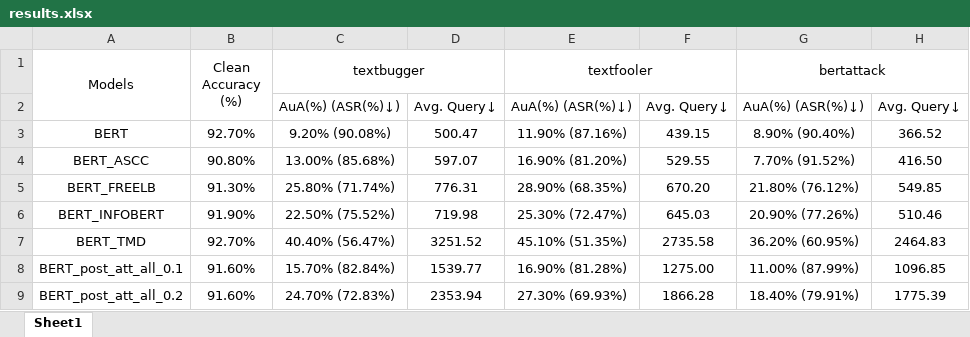
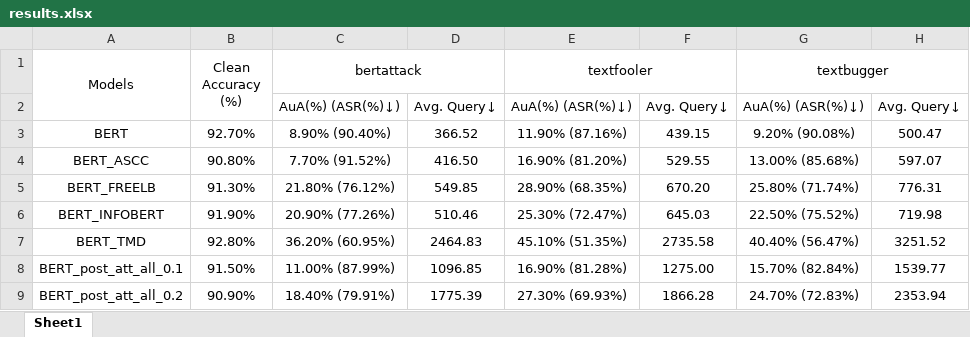
Before and after one commit to TomtheCodeBot/RobustExperiment, an Excel workbook: noise_defense_attack_result/paper_default setting/IMDB/results.xlsx, sheet Sheet1, drawn as a sheet; only a part is shown; values as stored, in another font and other column widths than the file's, no borders; the diff covers the shown part only; the diff names each change by its address in the sheet, - before the commit and + after, or states it on an @@ line.

Commit message:
update results

```diff
--- a/noise_defense_attack_result/paper_default setting/IMDB/results.xlsx (sheet Sheet1)
+++ b/noise_defense_attack_result/paper_default setting/IMDB/results.xlsx (sheet Sheet1)
-C1: textbugger
+C1: bertattack
-G1: bertattack
+G1: textbugger
-C3 (bertattack): 9.20% (90.08%)
+C3 (bertattack): 8.90% (90.40%)
-D3: 500.47
+D3: 366.52
-G3 (textbugger): 8.90% (90.40%)
+G3 (textbugger): 9.20% (90.08%)
-H3: 366.52
+H3: 500.47
-C4 (bertattack): 13.00% (85.68%)
+C4 (bertattack): 7.70% (91.52%)
-D4: 597.07
+D4: 416.50
-G4 (textbugger): 7.70% (91.52%)
+G4 (textbugger): 13.00% (85.68%)
-H4: 416.50
+H4: 597.07
-C5 (bertattack): 25.80% (71.74%)
+C5 (bertattack): 21.80% (76.12%)
-D5: 776.31
+D5: 549.85
-G5 (textbugger): 21.80% (76.12%)
+G5 (textbugger): 25.80% (71.74%)
-H5: 549.85
+H5: 776.31
-C6 (bertattack): 22.50% (75.52%)
+C6 (bertattack): 20.90% (77.26%)
-D6: 719.98
+D6: 510.46
-G6 (textbugger): 20.90% (77.26%)
+G6 (textbugger): 22.50% (75.52%)
-H6: 510.46
+H6: 719.98
-B7 (Clean Accuracy (%)): 92.70%
+B7 (Clean Accuracy (%)): 92.80%
-C7 (bertattack): 40.40% (56.47%)
+C7 (bertattack): 36.20% (60.95%)
-D7: 3251.52
+D7: 2464.83
-G7 (textbugger): 36.20% (60.95%)
+G7 (textbugger): 40.40% (56.47%)
-H7: 2464.83
+H7: 3251.52
-B8 (Clean Accuracy (%)): 91.60%
+B8 (Clean Accuracy (%)): 91.50%
-C8 (bertattack): 15.70% (82.84%)
+C8 (bertattack): 11.00% (87.99%)
-D8: 1539.77
+D8: 1096.85
-G8 (textbugger): 11.00% (87.99%)
+G8 (textbugger): 15.70% (82.84%)
-H8: 1096.85
+H8: 1539.77
-B9 (Clean Accuracy (%)): 91.60%
+B9 (Clean Accuracy (%)): 90.90%
-C9 (bertattack): 24.70% (72.83%)
+C9 (bertattack): 18.40% (79.91%)
-D9: 2353.94
+D9: 1775.39
-G9 (textbugger): 18.40% (79.91%)
+G9 (textbugger): 24.70% (72.83%)
-H9: 1775.39
+H9: 2353.94
```
Also changed, not shown: 4 added rows, 9 removed rows and 15 edited cells elsewhere in this sheet, noise_defense_attack_result/paper_default setting/AGNEWS/results.xlsx, 13 other files.
